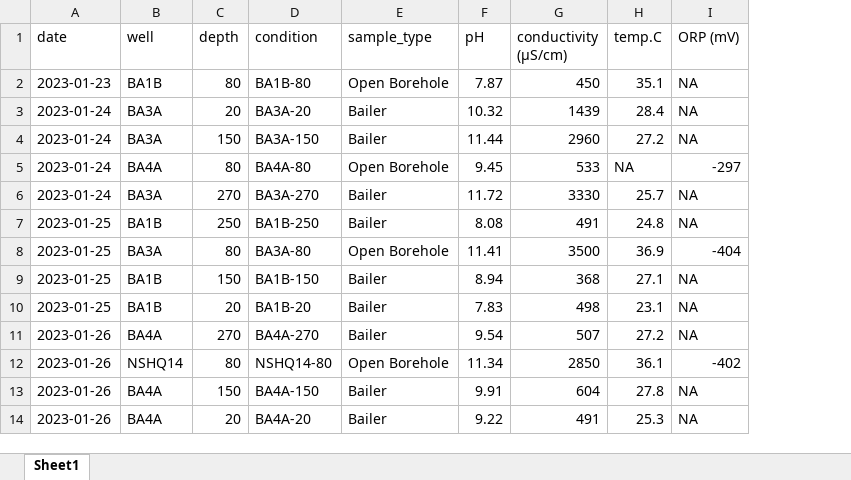
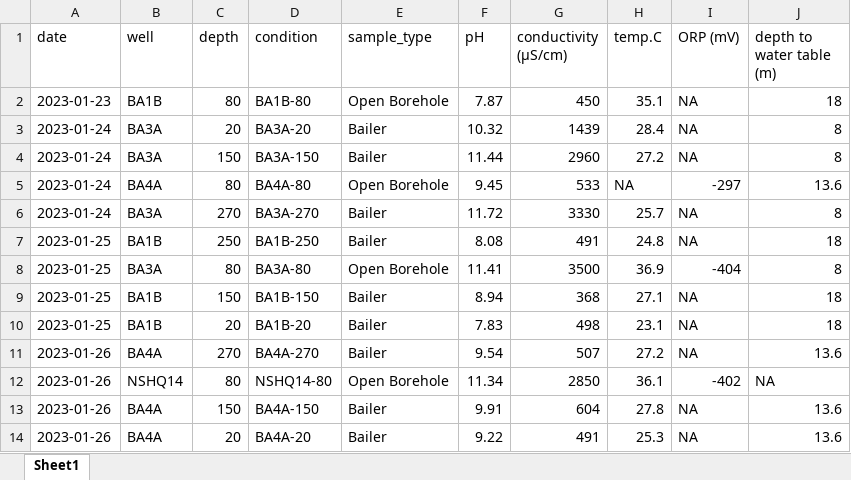
Before and after one commit to tacaro/Oman-2023, an Excel workbook: data/OM23_field_data.xlsx, sheet Sheet1, drawn as a sheet; values as stored, in another font and other column widths than the file's, no borders; the diff names each change by its address in the sheet, - before the commit and + after, or states it on an @@ line.

Commit message:
added auxiliary meta data

```diff
--- a/data/OM23_field_data.xlsx (sheet Sheet1)
+++ b/data/OM23_field_data.xlsx (sheet Sheet1)
+column J (depth to water table (m)), rows 2-14: 18 | 8 | 8 | 13.6 | 8 | 18 | 8 | 18 | 18 | 13.6 | NA | 13.6 | 13.6
```
Also changed, not shown: 1 other file.
